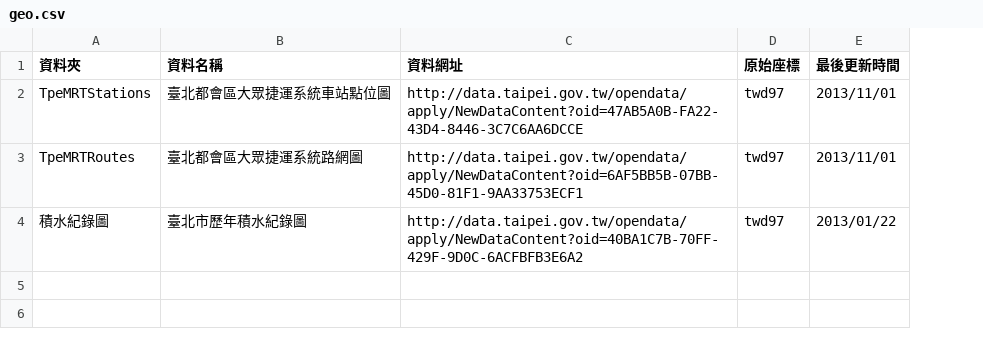
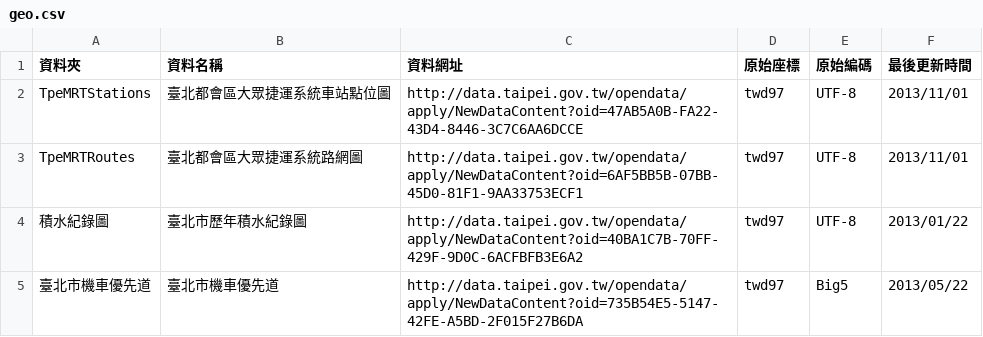
Before and after one commit to ronnywang/data.taipei.gov.tw, a CSV file: geo.csv, drawn as a sheet; the diff names each change by its address in the sheet, - before the commit and + after, or states it on an @@ line.

Commit message:
增加  臺北市機車優先道  資料

```diff
--- a/geo.csv
+++ b/geo.csv
+column E (原始編碼), rows 2-4: all UTF-8
+row 5: 臺北市機車優先道 | 臺北市機車優先道 | http://data.taipei.gov.tw/opendata/apply/NewDataContent?oid=735B54E5-5147-42FE-A5BD-2F015F27B6DA | twd97 | Big5 | 2013/05/22
```
Also changed, not shown: 1 other file.
